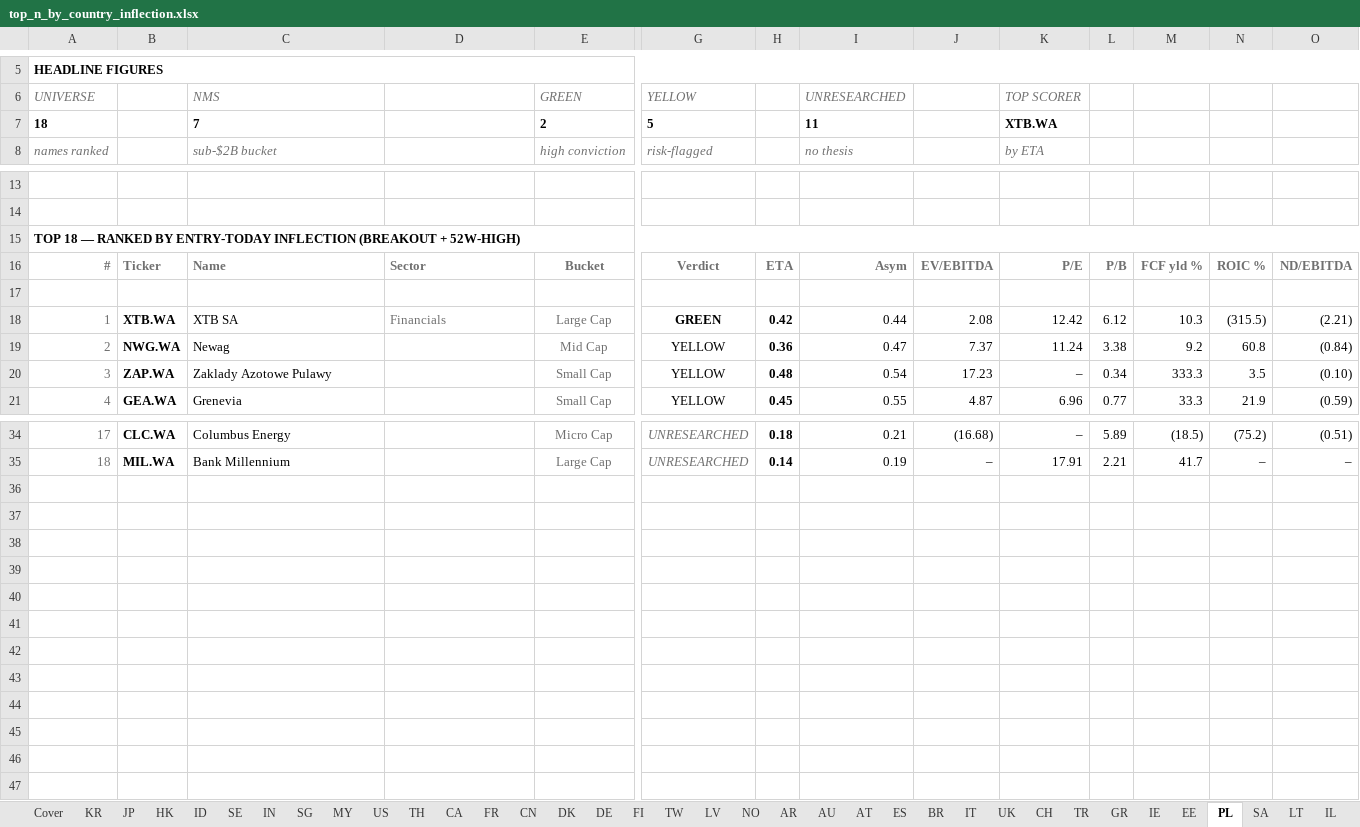
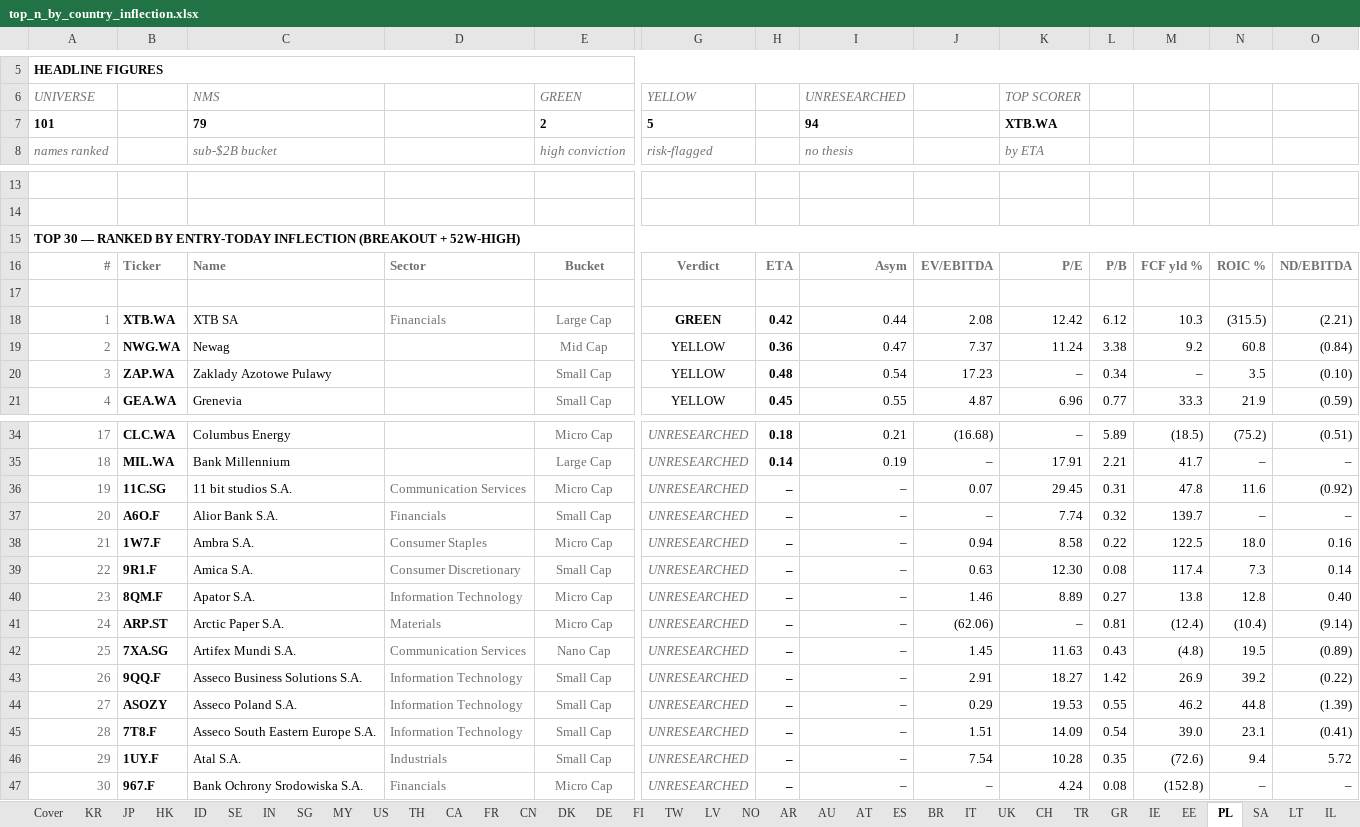
Before and after one commit to jupitersstring/cyclepapa, an Excel workbook: top_n_by_country_inflection.xlsx, sheet PL, drawn as a sheet; only a part is shown, gaps mark what is left out; values as stored, in another font and other column widths than the file's, no borders; rows hold the shown columns only; the diff names each change by its address in the sheet, - before the commit and + after, or states it on an @@ line.

```diff
--- a/top_n_by_country_inflection.xlsx (sheet PL)
+++ b/top_n_by_country_inflection.xlsx (sheet PL)
-A7: 18
+A7: 101
-C7: 7
+C7: 79
-I7: 11
+I7: 94
-A15: TOP 18 — RANKED…
+A15: TOP 30 — RANKED…
-M20: 333.3
+M20: –
+row 36: 19 | 11C.SG | 11 bit studios S.A. | Communication Services | Micro Cap | UNRESEARCHED | – | – | 0.07 | 29.45 | 0.31 | 47.8 | 11.6 | (0.92)
+row 37: 20 | A6O.F | Alior Bank S.A. | Financials | Small Cap | UNRESEARCHED | – | – | – | 7.74 | 0.32 | 139.7 | – | –
+row 38: 21 | 1W7.F | Ambra S.A. | Consumer Staples | Micro Cap | UNRESEARCHED | – | – | 0.94 | 8.58 | 0.22 | 122.5 | 18.0 | 0.16
+row 39: 22 | 9R1.F | Amica S.A. | Consumer Discretionary | Small Cap | UNRESEARCHED | – | – | 0.63 | 12.30 | 0.08 | 117.4 | 7.3 | 0.14
+row 40: 23 | 8QM.F | Apator S.A. | Information Technology | Micro Cap | UNRESEARCHED | – | – | 1.46 | 8.89 | 0.27 | 13.8 | 12.8 | 0.40
+row 41: 24 | ARP.ST | Arctic Paper S.A. | Materials | Micro Cap | UNRESEARCHED | – | – | (62.06) | – | 0.81 | (12.4) | (10.4) | (9.14)
+row 42: 25 | 7XA.SG | Artifex Mundi S.A. | Communication Services | Nano Cap | UNRESEARCHED | – | – | 1.45 | 11.63 | 0.43 | (4.8) | 19.5 | (0.89)
+row 43: 26 | 9QQ.F | Asseco Business Solutions S.A. | Information Technology | Small Cap | UNRESEARCHED | – | – | 2.91 | 18.27 | 1.42 | 26.9 | 39.2 | (0.22)
+row 44: 27 | ASOZY | Asseco Poland S.A. | Information Technology | Small Cap | UNRESEARCHED | – | – | 0.29 | 19.53 | 0.55 | 46.2 | 44.8 | (1.39)
+row 45: 28 | 7T8.F | Asseco South Eastern Europe S.A. | Information Technology | Small Cap | UNRESEARCHED | – | – | 1.51 | 14.09 | 0.54 | 39.0 | 23.1 | (0.41)
+row 46: 29 | 1UY.F | Atal S.A. | Industrials | Small Cap | UNRESEARCHED | – | – | 7.54 | 10.28 | 0.35 | (72.6) | 9.4 | 5.72
+row 47: 30 | 967.F | Bank Ochrony Srodowiska S.A. | Financials | Micro Cap | UNRESEARCHED | – | – | – | 4.24 | 0.08 | (152.8) | – | –
```
Also changed, not shown: sheet HU, sheet Cover, sheet IS, sheet RO, sheet PT, sheet CL, 35 more sheets, other sheet tabs, asymmetry_harvard_workbook.xlsx, asymmetry_nms_book.xlsx, 9 other files.
